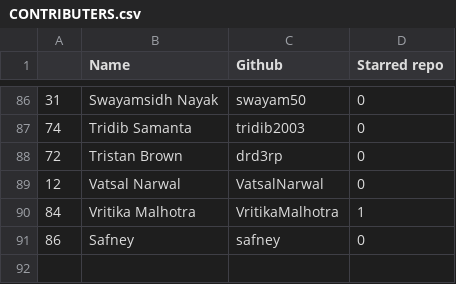
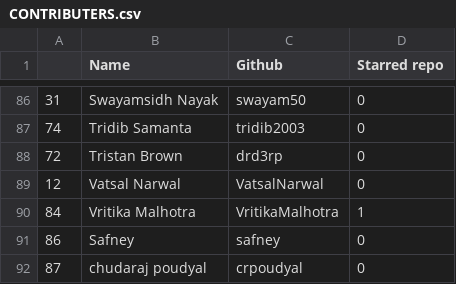
Before and after one commit to keshavsingh4522/hacktoberfest, a CSV file: CONTRIBUTERS.csv, drawn as a sheet; only a part is shown, gaps mark what is left out; the diff names each change by its address in the sheet, - before the commit and + after, or states it on an @@ line.

Commit message:
update contributers.csv

```diff
--- a/CONTRIBUTERS.csv
+++ b/CONTRIBUTERS.csv
+row 92: 87 | chudaraj poudyal | crpoudyal | 0
```
